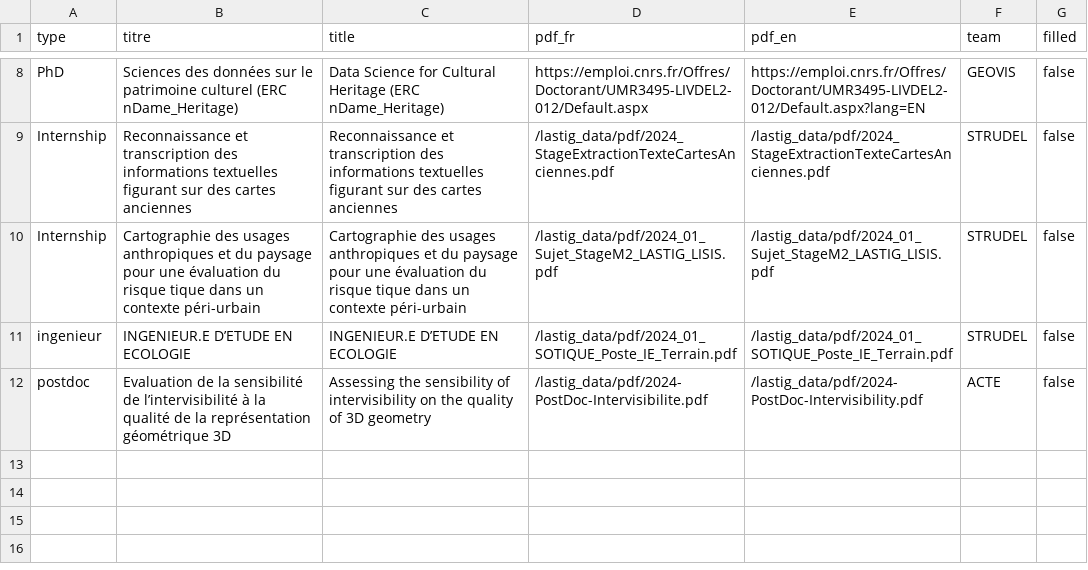
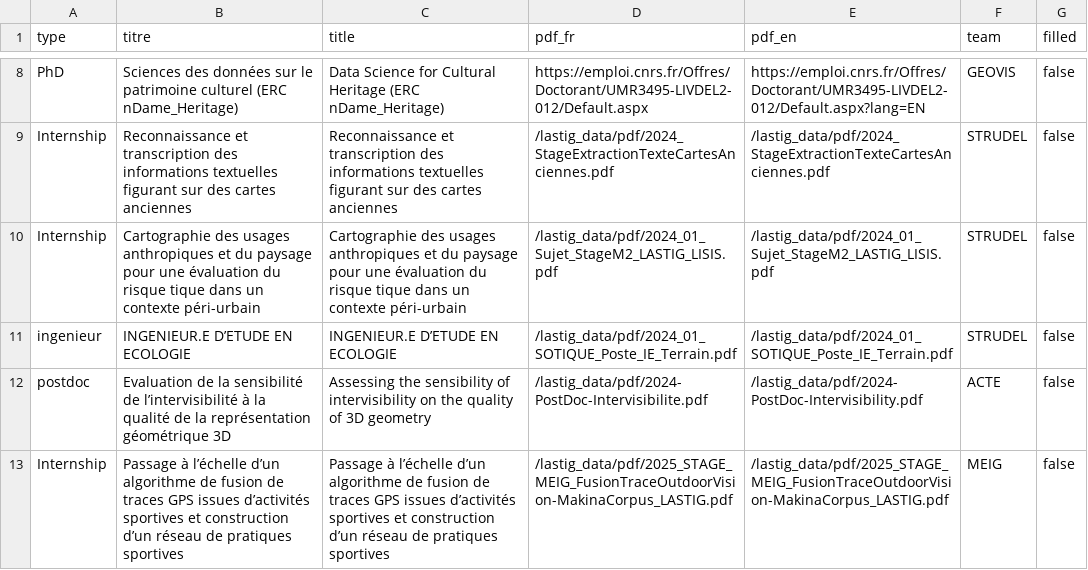
Before and after one commit to umrlastig/lastig_data, a CSV file: recruiting.csv, drawn as a sheet; only a part is shown, gaps mark what is left out.

Commit message:
Update recruiting.csv

```diff
--- a/recruiting.csv
+++ b/recruiting.csv
@@ -12 +12,2 @@ ingenieur,"INGENIEUR.E D’ETUDE EN ECOLOGIE","INGENIEUR.E D’ETUDE EN ECOLOGIE
 postdoc,"Evaluation de la sensibilité de l’intervisibilité à la qualité de la représentation géométrique 3D","Assessing the sensibility of intervisibility on the quality of 3D geometry",/lastig_data/pdf/2024-PostDoc-Intervisibilite.pdf,/lastig_data/pdf/2024-PostDoc-Intervisibility.pdf,ACTE,false
+Internship,Passage à l’échelle d’un algorithme de fusion de traces GPS issues d’activités sportives et construction d’un réseau de pratiques sportives, Passage à l’échelle d’un algorithme de fusion de traces GPS issues d’activités sportives et construction d’un réseau de pratiques sportives, /lastig_data/pdf/2025_STAGE_MEIG_FusionTraceOutdoorVision-MakinaCorpus_LASTIG.pdf,/lastig_data/pdf/2025_STAGE_MEIG_FusionTraceOutdoorVision-MakinaCorpus_LASTIG.pdf,MEIG,false
```
